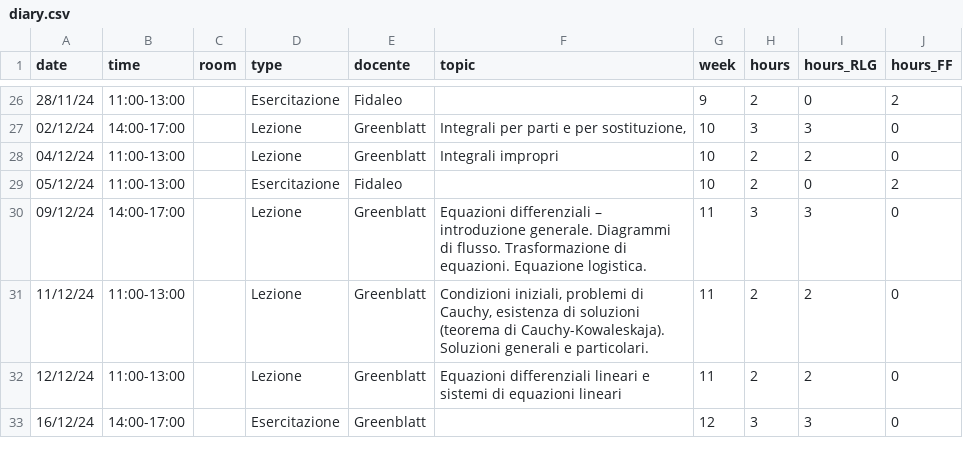
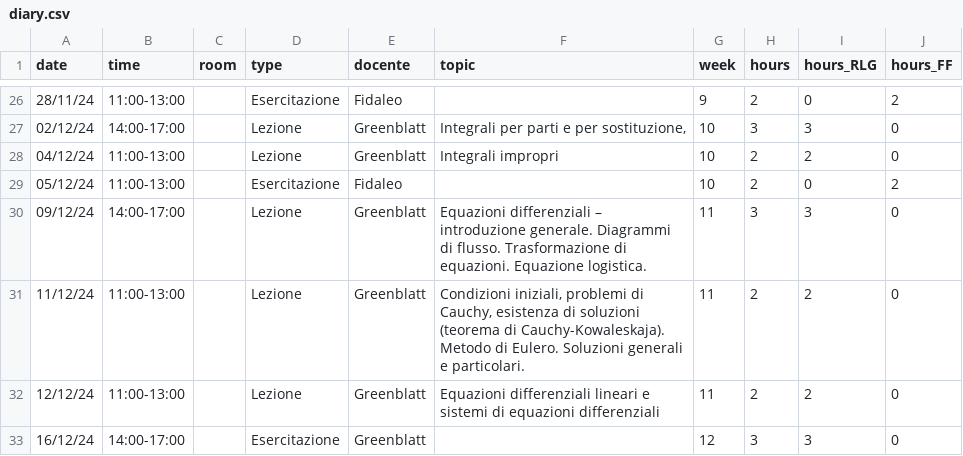
Before and after one commit to RafaelGreenblatt/Mat-SB-2024, a CSV file: data/diary.csv, drawn as a sheet; only a part is shown, gaps mark what is left out.

Commit message:
Diary update again

```diff
--- a/data/diary.csv
+++ b/data/diary.csv
@@ -30,4 +30,4 @@ date,time,room,type,docente,topic,week,hours,hours_RLG,hours_FF
 09/12/24,14:00-17:00,,Lezione,Greenblatt,Equazioni differenziali – introduzione generale.  Diagrammi di flusso. Trasformazione di equazioni.  Equazione logistica.,11,3,3,0
-11/12/24,11:00-13:00,,Lezione,Greenblatt,"Condizioni iniziali, problemi di Cauchy, esistenza di soluzioni (teorema di Cauchy-Kowaleskaja).  Soluzioni generali e particolari.",11,2,2,0
-12/12/24,11:00-13:00,,Lezione,Greenblatt,Equazioni differenziali lineari e sistemi di equazioni lineari,11,2,2,0
+11/12/24,11:00-13:00,,Lezione,Greenblatt,"Condizioni iniziali, problemi di Cauchy, esistenza di soluzioni (teorema di Cauchy-Kowaleskaja).  Metodo di Eulero.  Soluzioni generali e particolari.",11,2,2,0
+12/12/24,11:00-13:00,,Lezione,Greenblatt,Equazioni differenziali lineari e sistemi di equazioni differenziali,11,2,2,0
 16/12/24,14:00-17:00,,Esercitazione,Greenblatt,,12,3,3,0
```
